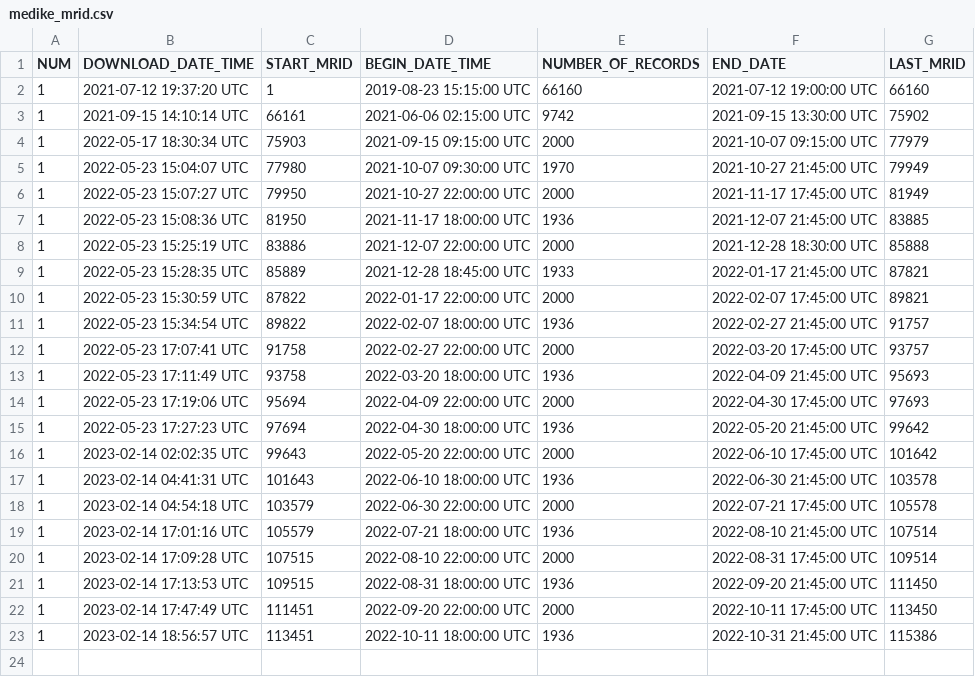
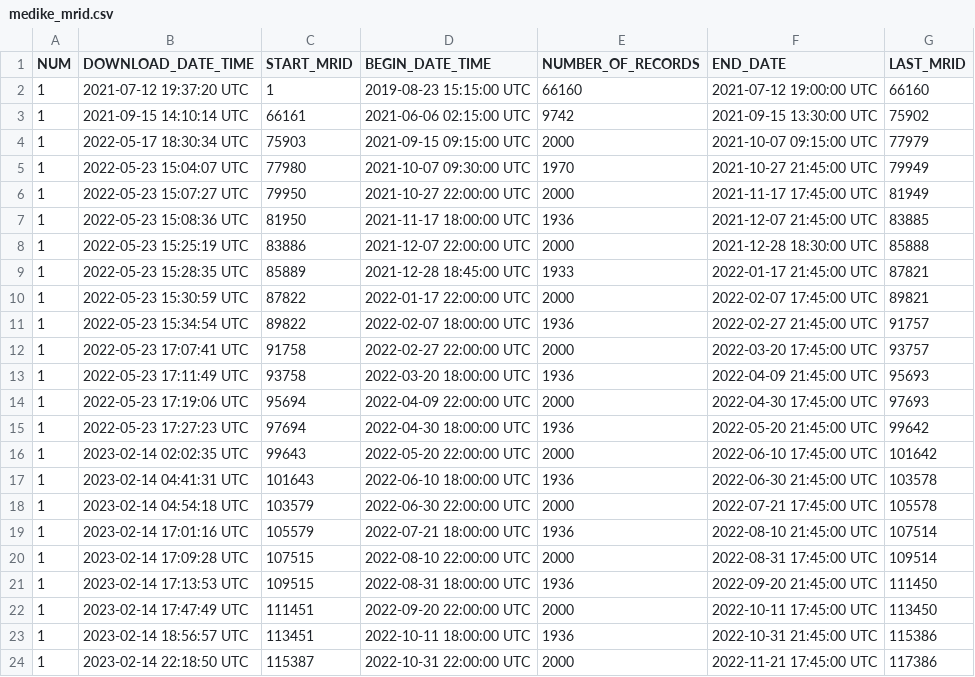
Before and after one commit to dmkahler/zentrav3, a CSV file: medike_mrid.csv, drawn as a sheet; the diff names each change by its address in the sheet, - before the commit and + after, or states it on an @@ line.

Commit message:
updated logs - Medike

```diff
--- a/medike_mrid.csv
+++ b/medike_mrid.csv
+row 24: 1 | 2023-02-14 22:18:50 UTC | 115387 | 2022-10-31 22:00:00 UTC | 2000 | 2022-11-21 17:45:00 UTC | 117386
```
Also changed, not shown: 1 other file.
